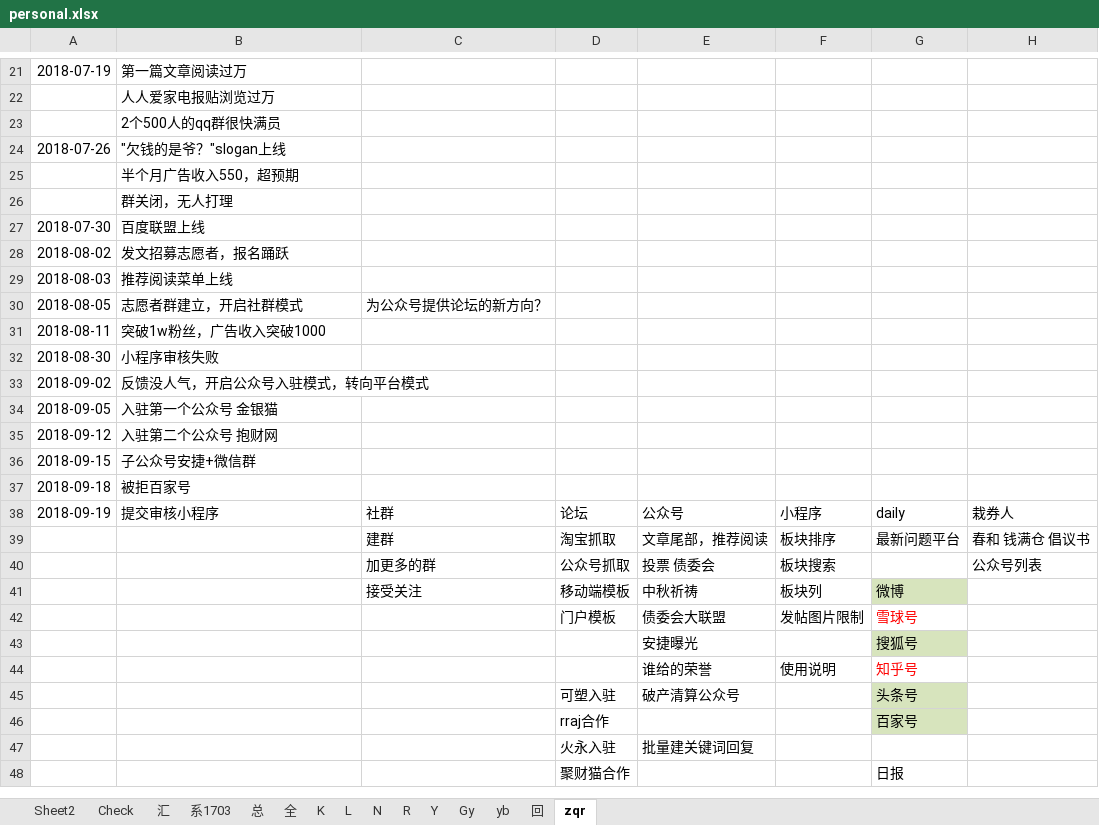
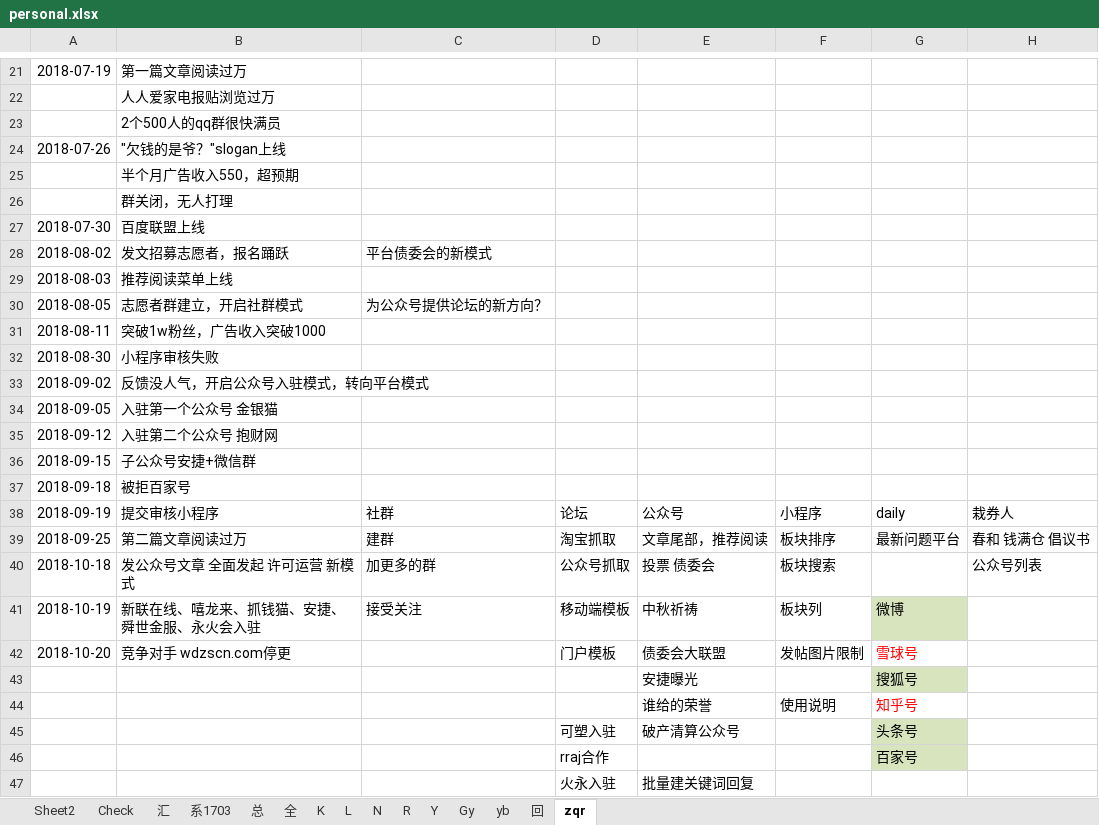
Before and after one commit to Kingva/minibondforstaging, an Excel workbook: aptop/personal.xlsx, sheet zqr, drawn as a sheet; only a part is shown, gaps mark what is left out; the shorter side is filled out with more unchanged rows; values as stored, in another font and other column widths than the file's, no borders; the diff names each change by its address in the sheet, - before the commit and + after, or states it on an @@ line.

```diff
--- a/aptop/personal.xlsx (sheet zqr)
+++ b/aptop/personal.xlsx (sheet zqr)
-C28: (empty)
+C28: 平台债委会的新模式
-A39: (empty)
+A39: 2018-09-25
-B39: (empty)
+B39: 第二篇文章阅读过万
-A40: (empty)
+A40: 2018-10-18
-B40: (empty)
+B40: 发公众号文章 全面发起 许可运营 新模式
-A41: (empty)
+A41: 2018-10-19
-B41: (empty)
+B41: 新联在线、嘻龙来、抓钱猫、安捷、舜世金服、永火会入驻
-A42: (empty)
+A42: 2018-10-20
-B42: (empty)
+B42: 竞争对手 wdzscn.com停更
```
Also changed, not shown: sheet 汇, sheet 总, sheet K, sheet 回, sheet Y, sheet R, 3 more sheets, hidden cells, crawler/contentxls/content.xlsx.
